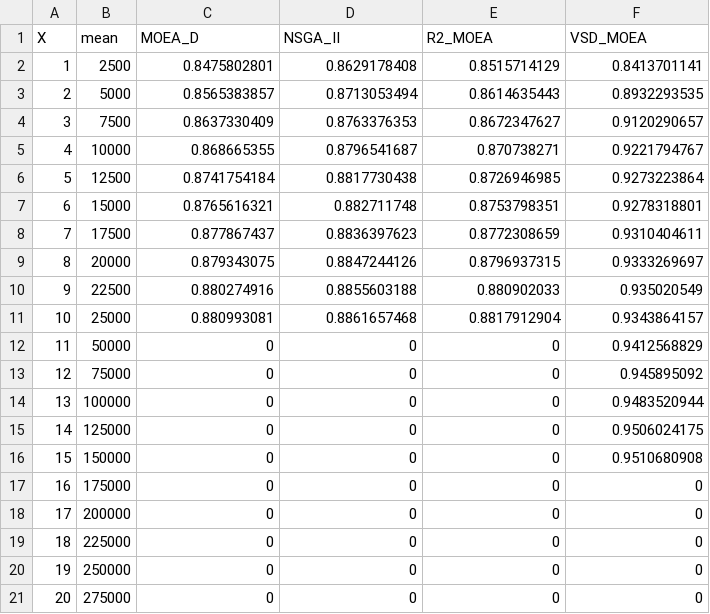
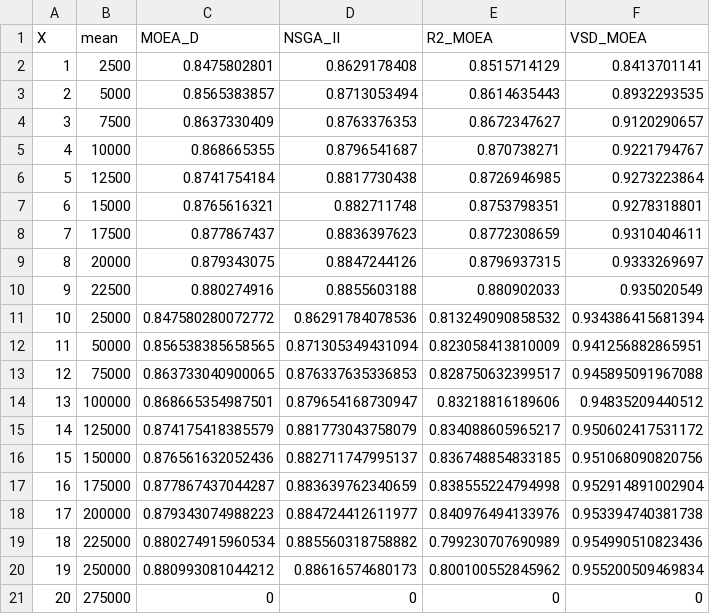
Before and after one commit to joelchaconcastillo/Dominance-MOEA, a CSV file: version1/CSV/PerformanceTime2obj.csv, drawn as a sheet.

```diff
--- a/version1/CSV/PerformanceTime2obj.csv
+++ b/version1/CSV/PerformanceTime2obj.csv
@@ -10,12 +10,12 @@ X,mean,MOEA_D,NSGA_II,R2_MOEA,VSD_MOEA
 9,22500,0.880274916,0.8855603188,0.880902033,0.935020549
-10,25000,0.880993081,0.8861657468,0.8817912904,0.9343864157
-11,50000,0,0,0,0.9412568829
-12,75000,0,0,0,0.945895092
-13,100000,0,0,0,0.9483520944
-14,125000,0,0,0,0.9506024175
-15,150000,0,0,0,0.9510680908
-16,175000,0,0,0,0
-17,200000,0,0,0,0
-18,225000,0,0,0,0
-19,250000,0,0,0,0
+10,25000,0.847580280072772,0.86291784078536,0.813249090858532,0.934386415681394
+11,50000,0.856538385658565,0.871305349431094,0.823058413810009,0.941256882865951
+12,75000,0.863733040900065,0.876337635336853,0.828750632399517,0.945895091967088
+13,100000,0.868665354987501,0.879654168730947,0.83218816189606,0.94835209440512
+14,125000,0.874175418385579,0.881773043758079,0.834088605965217,0.950602417531172
+15,150000,0.876561632052436,0.882711747995137,0.836748854833185,0.951068090820756
+16,175000,0.877867437044287,0.883639762340659,0.838555224794998,0.952914891002904
+17,200000,0.879343074988223,0.884724412611977,0.840976494133976,0.953394740381738
+18,225000,0.880274915960534,0.885560318758882,0.799230707690989,0.954990510823436
+19,250000,0.880993081044212,0.88616574680173,0.800100552845962,0.955200509469834
 20,275000,0,0,0,0
```
Also changed, not shown: version1/CSV/PerformanceTime3obj.csv, 16 other files.
